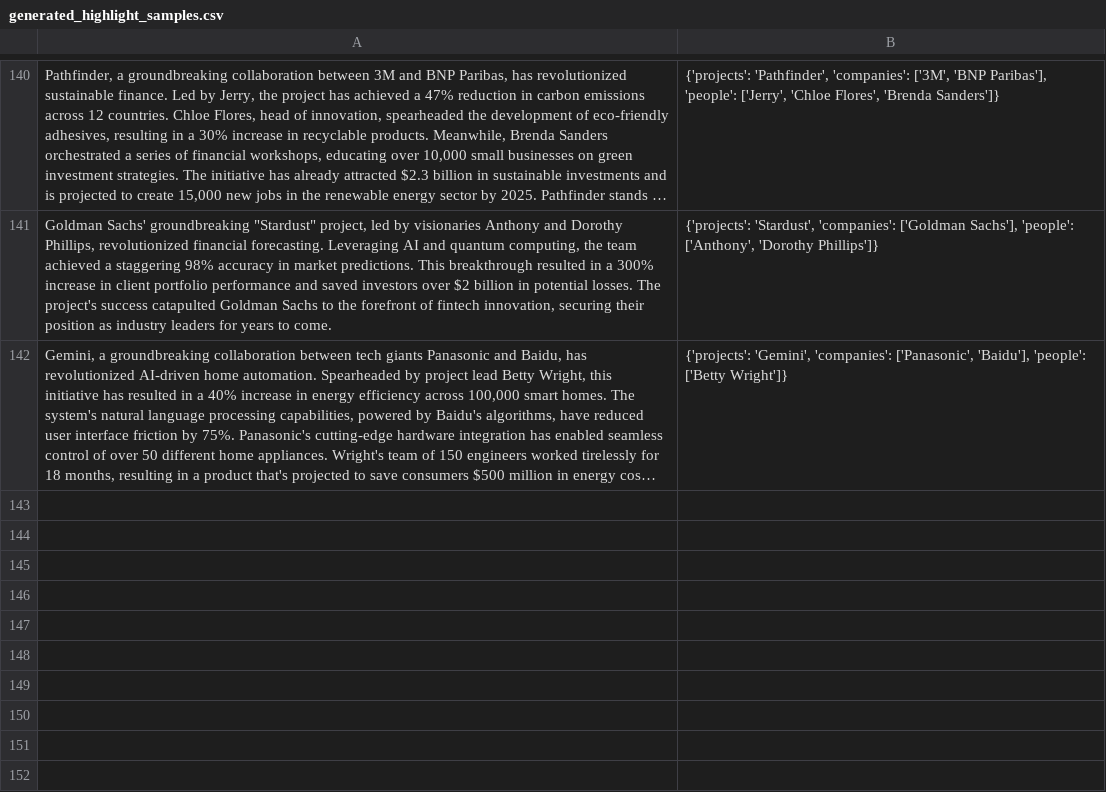
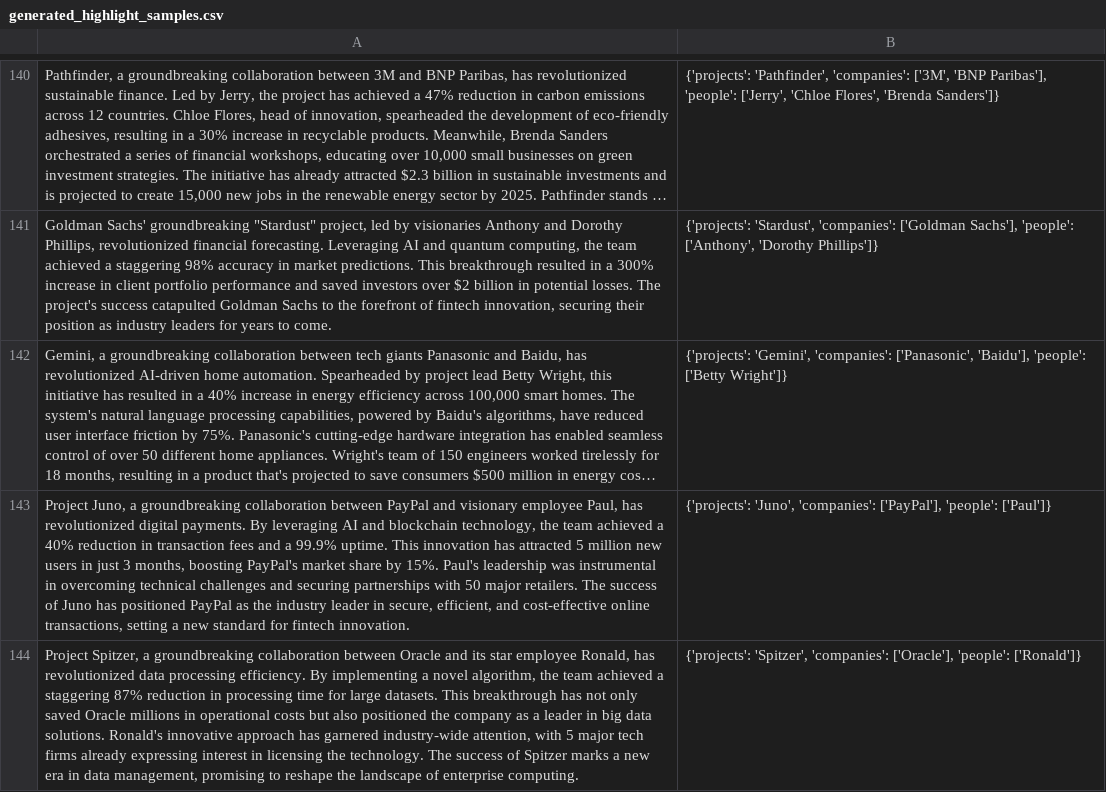
Before and after one commit to shadi-fsai/weekly, a CSV file: generated_highlight_samples.csv, drawn as a sheet; only a part is shown, gaps mark what is left out; long unchanged cells end in …; the diff names each change by its address in the sheet, - before the commit and + after, or states it on an @@ line.

```diff
--- a/generated_highlight_samples.csv
+++ b/generated_highlight_samples.csv
+row 143: Project Juno, a groundbreaking collaboration between PayPal and visionary employee Paul, has revolutionized digital payments. By leveraging AI and blockchain technology, the team achieved a 40% reduction in transaction fees and a 99.9% uptime. This innovation has attracted 5 million new users in just 3 months, boosting PayPal's market share by 15%. Paul's leadership was instrumental in overcoming technical challenges and securing partnerships with 50 major retailers. The success of Juno has positioned PayPal as the industry leader in secure, efficient, and cost-effective online transactions, setting a new standard for fintech innovation. | {'projects': 'Juno', 'companies': ['PayPal'], 'people': ['Paul']}
+row 144: Project Spitzer, a groundbreaking collaboration between Oracle and its star employee Ronald, has revolutionized data processing efficiency. By implementing a novel algorithm, the team achieved a staggering 87% reduction in processing time for large datasets. This breakthrough has not only saved Oracle millions in operational costs but also positioned the company as a leader in big data solutions. Ronald's innovative approach has garnered industry-wide attention, with 5 major tech firms already expressing interest in licensing the technology. The success of Spitzer marks a new era in data management, promising to reshape the landscape of enterprise computing. | {'projects': 'Spitzer', 'companies': ['Oracle'], 'people': ['Ronald']}
```
Also changed, not shown: 4 other files.
